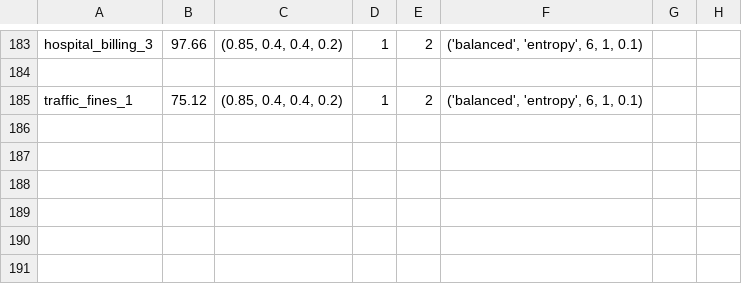
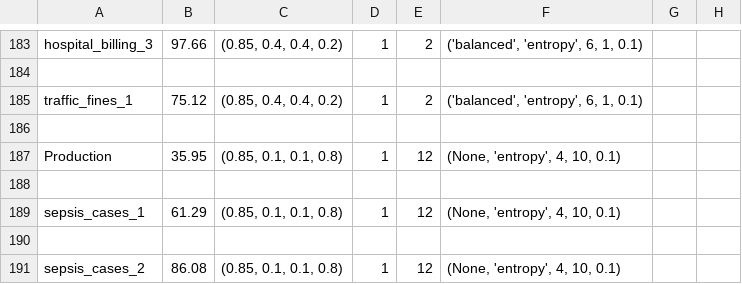
Before and after one commit to GoldenRose01/Thesis, a CSV file: media/output/results.csv, drawn as a sheet; only a part is shown, gaps mark what is left out.

```diff
--- a/media/output/results.csv
+++ b/media/output/results.csv
@@ -185 +185,7 @@ hospital_billing_3,97.66,"(0.85, 0.4, 0.4, 0.2)",1,2,"('balanced', 'entropy', 6,
 traffic_fines_1,75.12,"(0.85, 0.4, 0.4, 0.2)",1,2,"('balanced', 'entropy', 6, 1, 0.1)"
+
+Production,35.95,"(0.85, 0.1, 0.1, 0.8)",1,12,"(None, 'entropy', 4, 10, 0.1)"
+
+sepsis_cases_1,61.29,"(0.85, 0.1, 0.1, 0.8)",1,12,"(None, 'entropy', 4, 10, 0.1)"
+
+sepsis_cases_2,86.08,"(0.85, 0.1, 0.1, 0.8)",1,12,"(None, 'entropy', 4, 10, 0.1)"
```
Also changed, not shown: media/output/model_params.csv, 28 other files.
